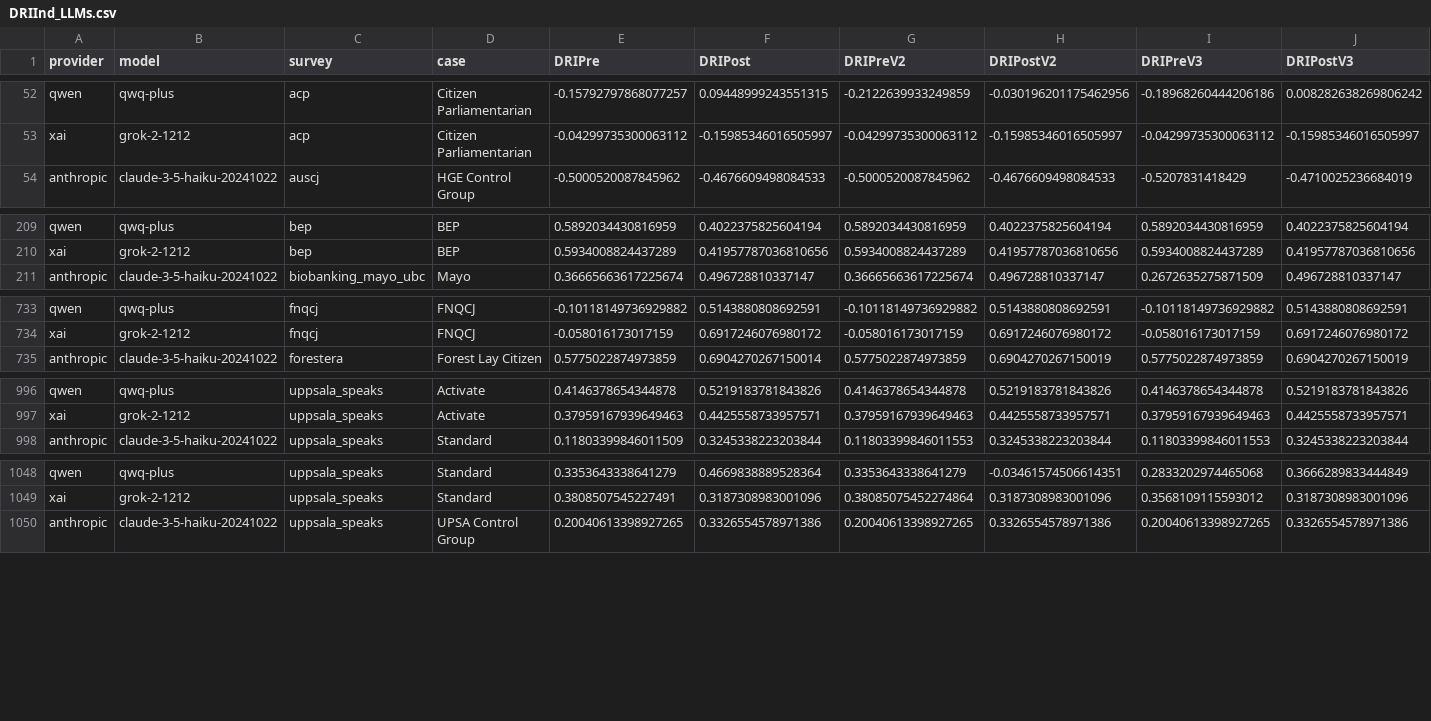
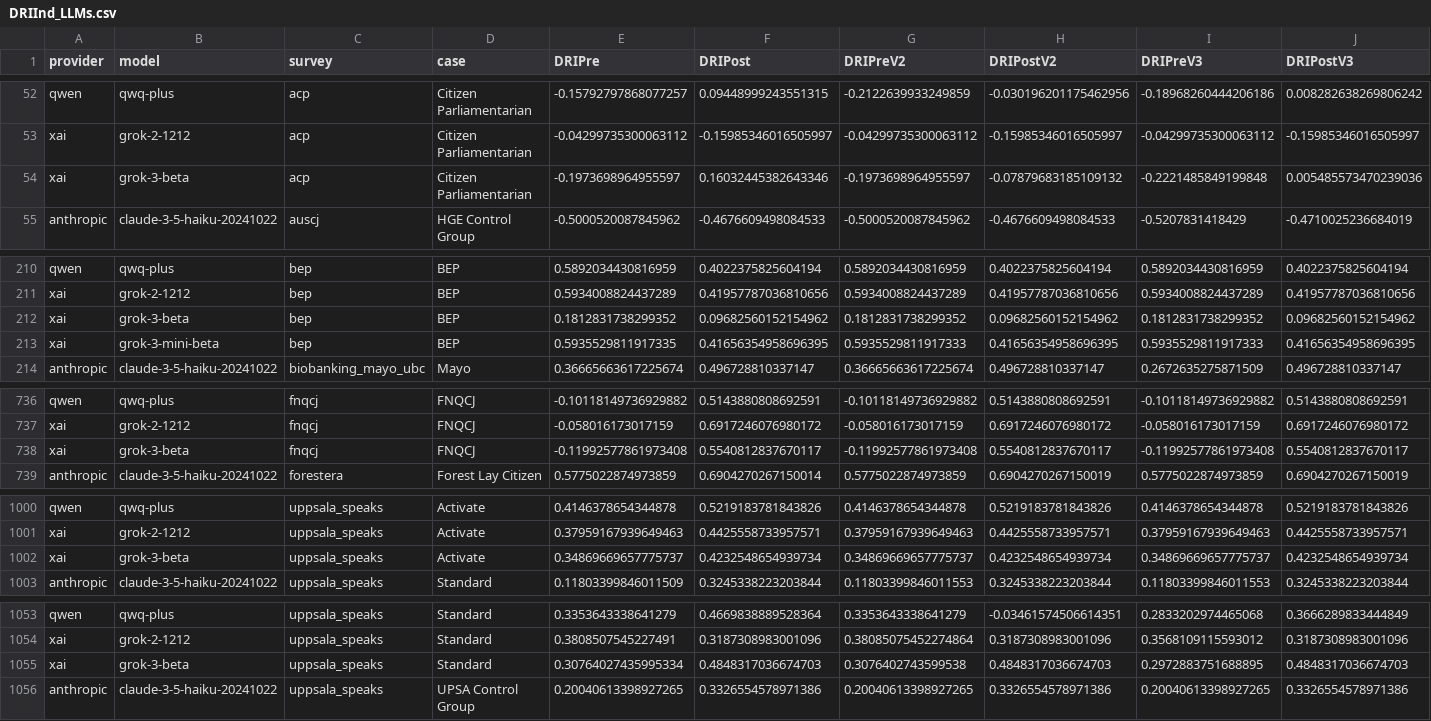
Before and after one commit to gumbelino/drillm, a CSV file: analysis/DRIInd_LLMs.csv, drawn as a sheet; only a part is shown, gaps mark what is left out; rows hold the shown columns only; the diff covers the shown part only; the diff names each change by its address in the sheet, - before the commit and + after, or states it on an @@ line.

Commit message:
updated model info

```diff
--- a/analysis/DRIInd_LLMs.csv
+++ b/analysis/DRIInd_LLMs.csv
+row 54: xai | grok-3-beta | acp | Citizen Parliamentarian | -0.1973698964955597 | 0.16032445382643346 | -0.1973698964955597 | -0.07879683185109132 | -0.2221485849199848 | 0.005485573470239036
+row 212: xai | grok-3-beta | bep | BEP | 0.1812831738299352 | 0.09682560152154962 | 0.1812831738299352 | 0.09682560152154962 | 0.1812831738299352 | 0.09682560152154962
+row 213: xai | grok-3-mini-beta | bep | BEP | 0.5935529811917335 | 0.41656354958696395 | 0.5935529811917333 | 0.41656354958696395 | 0.5935529811917333 | 0.41656354958696395
+row 738: xai | grok-3-beta | fnqcj | FNQCJ | -0.11992577861973408 | 0.5540812837670117 | -0.11992577861973408 | 0.5540812837670117 | -0.11992577861973408 | 0.5540812837670117
+row 1002: xai | grok-3-beta | uppsala_speaks | Activate | 0.34869669657775737 | 0.4232548654939734 | 0.34869669657775737 | 0.4232548654939734 | 0.34869669657775737 | 0.4232548654939734
+row 1055: xai | grok-3-beta | uppsala_speaks | Standard | 0.30764027435995334 | 0.4848317036674703 | 0.3076402743599538 | 0.4848317036674703 | 0.2972883751688895 | 0.4848317036674703
```
Also changed, not shown: 1 added row elsewhere in this file, analysis/DRI_global.csv, analysis/alpha_results.csv, 11 other files.
